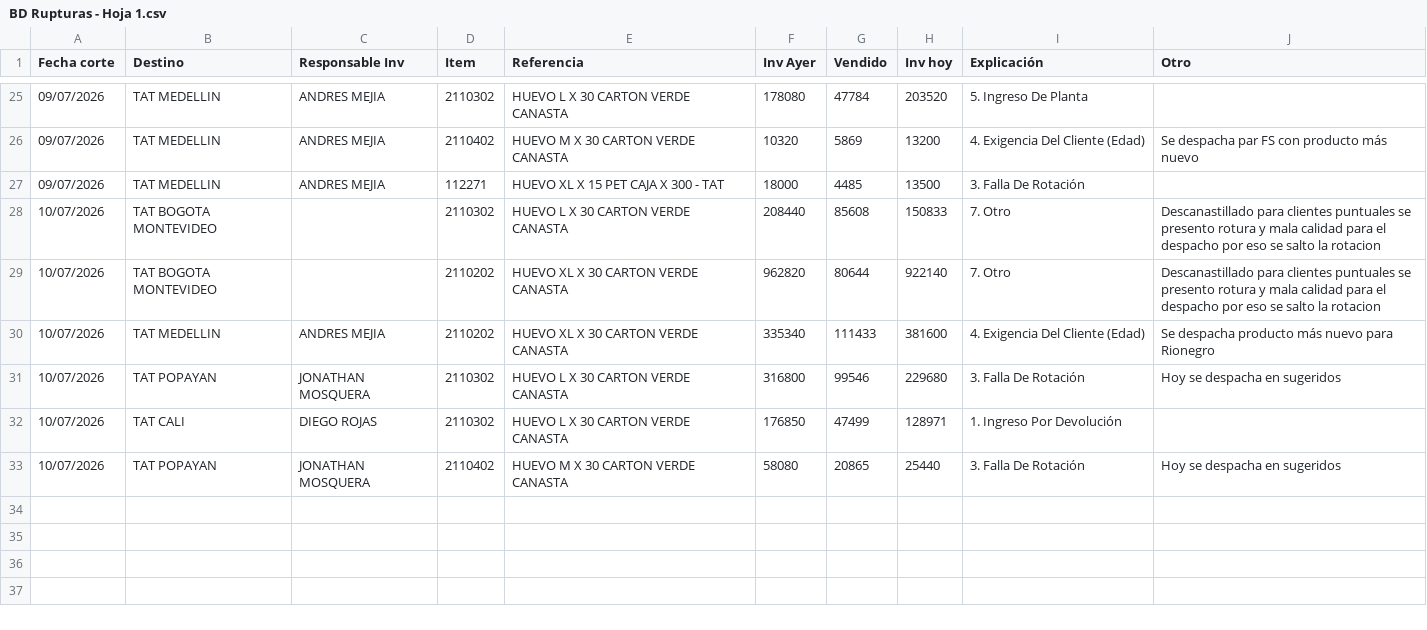
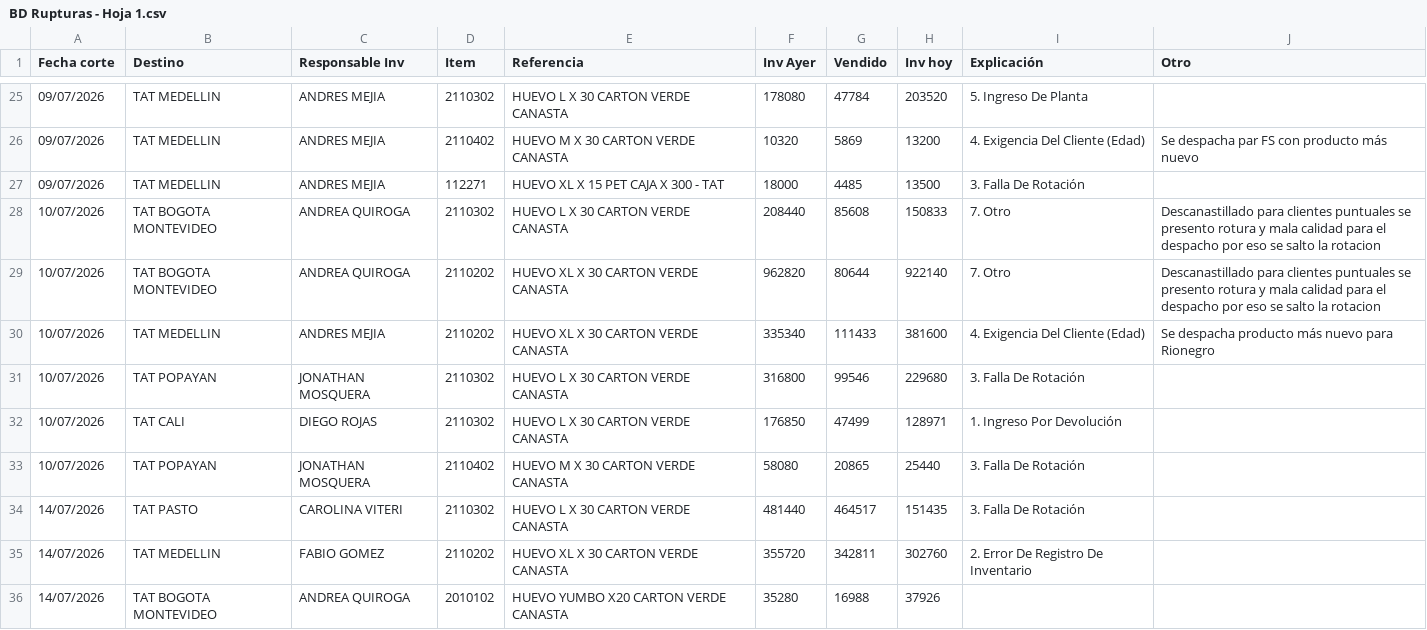
Before and after one commit to CamiVargas25/Inventarios, a CSV file: BD Rupturas - Hoja 1.csv, drawn as a sheet; only a part is shown, gaps mark what is left out.

Commit message:
Add files via upload

```diff
--- a/BD Rupturas - Hoja 1.csv
+++ b/BD Rupturas - Hoja 1.csv
@@ -27,7 +27,10 @@ Fecha corte,Destino,Responsable Inv,Item,Referencia,Inv Ayer,Vendido,Inv hoy,Exp
 09/07/2026,TAT MEDELLIN,ANDRES MEJIA,112271,HUEVO XL X 15 PET CAJA X 300 - TAT,18000,4485,13500,3. Falla De Rotación,
-10/07/2026,TAT BOGOTA MONTEVIDEO,,2110302,HUEVO L X 30 CARTON VERDE CANASTA,208440,85608,150833,7. Otro,Descanastillado para clientes puntuales se presento rotura y mala calidad para el despacho por eso se salto la rotacion
-10/07/2026,TAT BOGOTA MONTEVIDEO,,2110202,HUEVO XL X 30 CARTON VERDE CANASTA,962820,80644,922140,7. Otro,Descanastillado para clientes puntuales se presento rotura y mala calidad para el despacho por eso se salto la rotacion
+10/07/2026,TAT BOGOTA MONTEVIDEO,ANDREA QUIROGA,2110302,HUEVO L X 30 CARTON VERDE CANASTA,208440,85608,150833,7. Otro,Descanastillado para clientes puntuales se presento rotura y mala calidad para el despacho por eso se salto la rotacion
+10/07/2026,TAT BOGOTA MONTEVIDEO,ANDREA QUIROGA,2110202,HUEVO XL X 30 CARTON VERDE CANASTA,962820,80644,922140,7. Otro,Descanastillado para clientes puntuales se presento rotura y mala calidad para el despacho por eso se salto la rotacion
 10/07/2026,TAT MEDELLIN,ANDRES MEJIA,2110202,HUEVO XL X 30 CARTON VERDE CANASTA,335340,111433,381600,4. Exigencia Del Cliente (Edad),Se despacha producto más nuevo para Rionegro
-10/07/2026,TAT POPAYAN,JONATHAN MOSQUERA,2110302,HUEVO L X 30 CARTON VERDE CANASTA,316800,99546,229680,3. Falla De Rotación,Hoy se despacha en sugeridos
+10/07/2026,TAT POPAYAN,JONATHAN MOSQUERA,2110302,HUEVO L X 30 CARTON VERDE CANASTA,316800,99546,229680,3. Falla De Rotación,
 10/07/2026,TAT CALI,DIEGO ROJAS,2110302,HUEVO L X 30 CARTON VERDE CANASTA,176850,47499,128971,1. Ingreso Por Devolución,
-10/07/2026,TAT POPAYAN,JONATHAN MOSQUERA,2110402,HUEVO M X 30 CARTON VERDE CANASTA,58080,20865,25440,3. Falla De Rotación,Hoy se despacha  en sugeridos
+10/07/2026,TAT POPAYAN,JONATHAN MOSQUERA,2110402,HUEVO M X 30 CARTON VERDE CANASTA,58080,20865,25440,3. Falla De Rotación,
+14/07/2026,TAT PASTO,CAROLINA VITERI,2110302,HUEVO L X 30 CARTON VERDE CANASTA,481440,464517,151435,3. Falla De Rotación,
+14/07/2026,TAT MEDELLIN,FABIO GOMEZ,2110202,HUEVO XL X 30 CARTON VERDE CANASTA,355720,342811,302760,2. Error De Registro De Inventario,
+14/07/2026,TAT BOGOTA MONTEVIDEO,ANDREA QUIROGA,2010102,HUEVO YUMBO X20 CARTON VERDE CANASTA,35280,16988,37926,,
```
